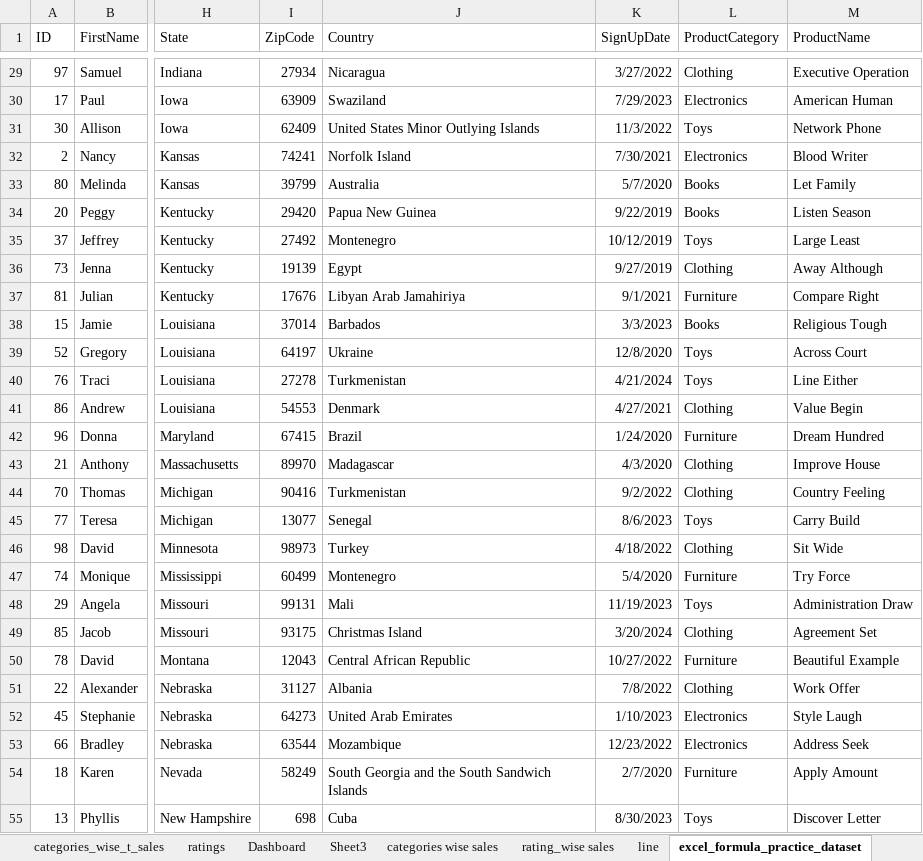
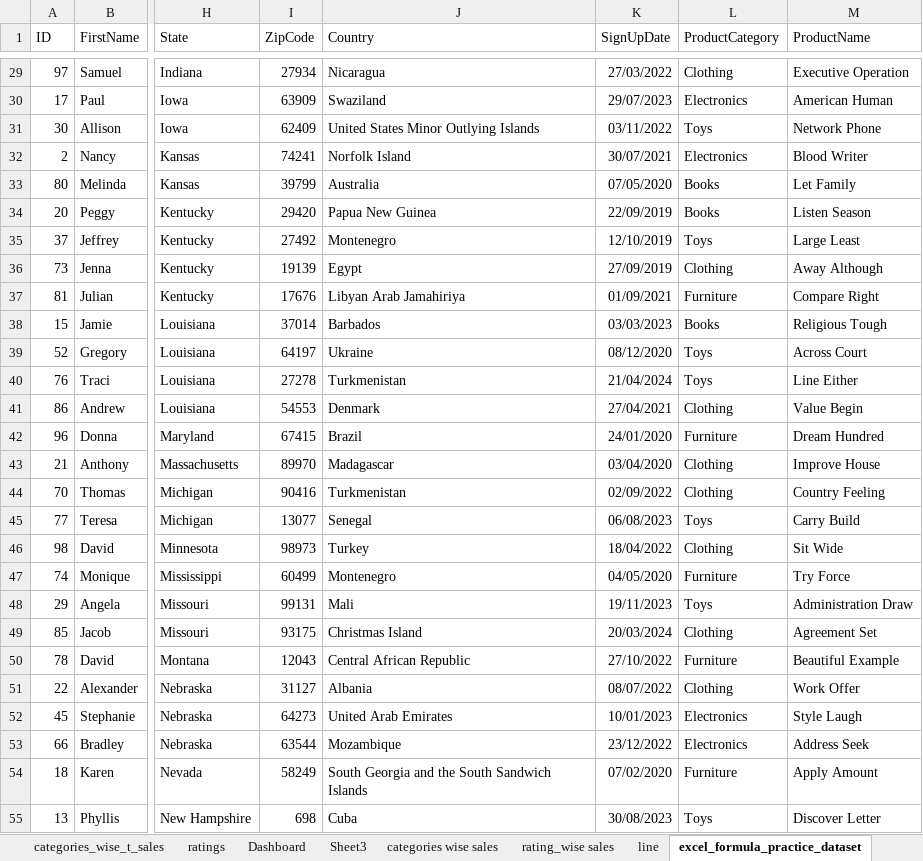
Before and after one commit to shahil04/ds_materials, an Excel workbook: excel/class_practice/304_3_5_formulas_practice.xlsx, sheet excel_formula_practice_dataset, drawn as a sheet; only a part is shown, gaps mark what is left out; values as stored, in another font and other column widths than the file's, no borders; table styles not drawn; the diff covers the shown part only; the diff names each change by its address in the sheet, - before the commit and + after, or states it on an @@ line.

```diff
--- a/excel/class_practice/304_3_5_formulas_practice.xlsx (sheet excel_formula_practice_dataset)
+++ b/excel/class_practice/304_3_5_formulas_practice.xlsx (sheet excel_formula_practice_dataset)
-K29 (SignUpDate): 3/27/2022
+K29 (SignUpDate): 27/03/2022
-K30 (SignUpDate): 7/29/2023
+K30 (SignUpDate): 29/07/2023
-K31 (SignUpDate): 11/3/2022
+K31 (SignUpDate): 03/11/2022
-K32 (SignUpDate): 7/30/2021
+K32 (SignUpDate): 30/07/2021
-K33 (SignUpDate): 5/7/2020
+K33 (SignUpDate): 07/05/2020
-K34 (SignUpDate): 9/22/2019
+K34 (SignUpDate): 22/09/2019
-K35 (SignUpDate): 10/12/2019
+K35 (SignUpDate): 12/10/2019
-K36 (SignUpDate): 9/27/2019
+K36 (SignUpDate): 27/09/2019
-K37 (SignUpDate): 9/1/2021
+K37 (SignUpDate): 01/09/2021
-K38 (SignUpDate): 3/3/2023
+K38 (SignUpDate): 03/03/2023
-K39 (SignUpDate): 12/8/2020
+K39 (SignUpDate): 08/12/2020
-K40 (SignUpDate): 4/21/2024
+K40 (SignUpDate): 21/04/2024
-K41 (SignUpDate): 4/27/2021
+K41 (SignUpDate): 27/04/2021
-K42 (SignUpDate): 1/24/2020
+K42 (SignUpDate): 24/01/2020
-K43 (SignUpDate): 4/3/2020
+K43 (SignUpDate): 03/04/2020
-K44 (SignUpDate): 9/2/2022
+K44 (SignUpDate): 02/09/2022
-K45 (SignUpDate): 8/6/2023
+K45 (SignUpDate): 06/08/2023
-K46 (SignUpDate): 4/18/2022
+K46 (SignUpDate): 18/04/2022
-K47 (SignUpDate): 5/4/2020
+K47 (SignUpDate): 04/05/2020
-K48 (SignUpDate): 11/19/2023
+K48 (SignUpDate): 19/11/2023
-K49 (SignUpDate): 3/20/2024
+K49 (SignUpDate): 20/03/2024
-K50 (SignUpDate): 10/27/2022
+K50 (SignUpDate): 27/10/2022
-K51 (SignUpDate): 7/8/2022
+K51 (SignUpDate): 08/07/2022
-K52 (SignUpDate): 1/10/2023
+K52 (SignUpDate): 10/01/2023
-K53 (SignUpDate): 12/23/2022
+K53 (SignUpDate): 23/12/2022
-K54 (SignUpDate): 2/7/2020
+K54 (SignUpDate): 07/02/2020
-K55 (SignUpDate): 8/30/2023
+K55 (SignUpDate): 30/08/2023
```
Also changed, not shown: 72 edited cells elsewhere in this sheet, sheet Dashboard, charts or pictures, 1 other file.
